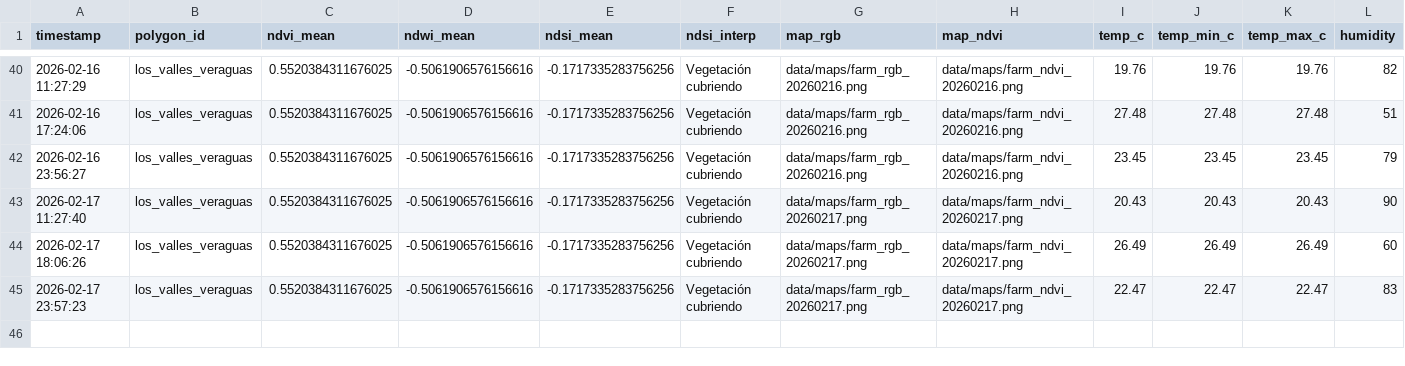
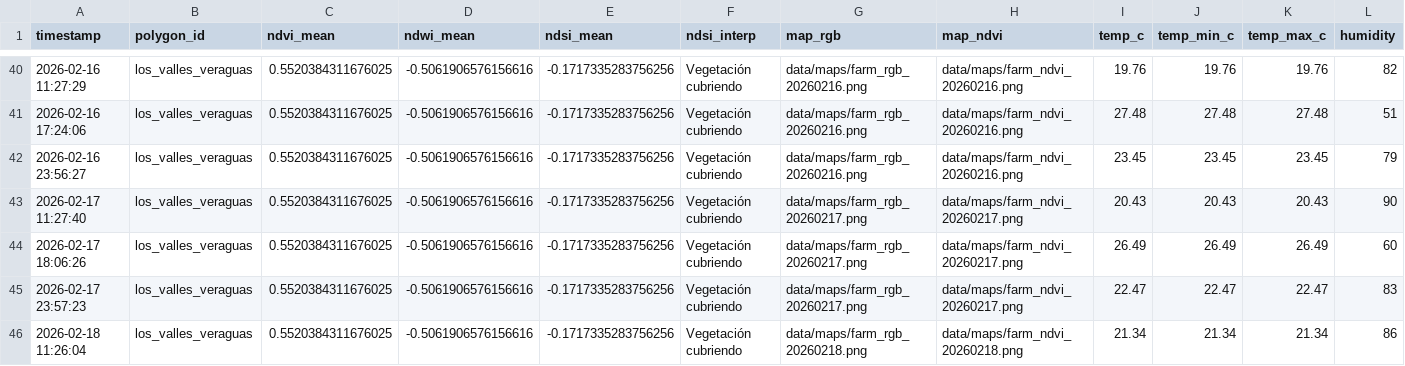
Before and after one commit to axiot9b/agromonitor, a CSV file: data/copernicus_history.csv, drawn as a sheet; only a part is shown, gaps mark what is left out; rows hold the shown columns only; the diff names each change by its address in the sheet, - before the commit and + after, or states it on an @@ line.

Commit message:
Auto: Update Copernicus data and maps [skip ci]

```diff
--- a/data/copernicus_history.csv
+++ b/data/copernicus_history.csv
+row 46: 2026-02-18 11:26:04 | los_valles_veraguas | 0.5520384311676025 | -0.5061906576156616 | -0.1717335283756256 | Vegetación cubriendo | data/maps/farm_rgb_20260218.png | data/maps/farm_ndvi_20260218.png | 21.34 | 21.34 | 21.34 | 86
```
Also changed, not shown: 3 other files.
